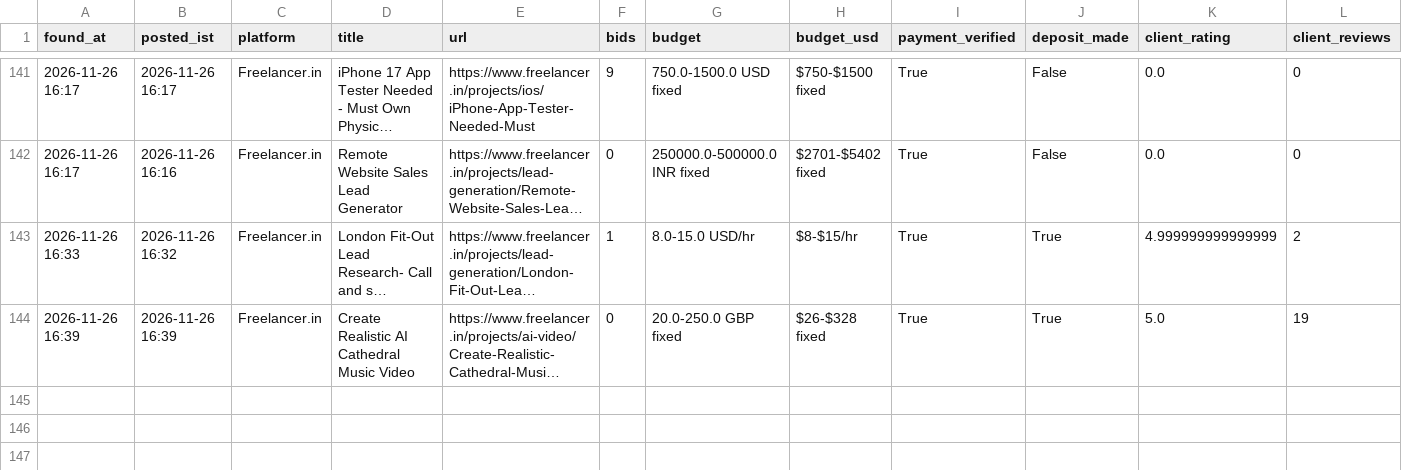
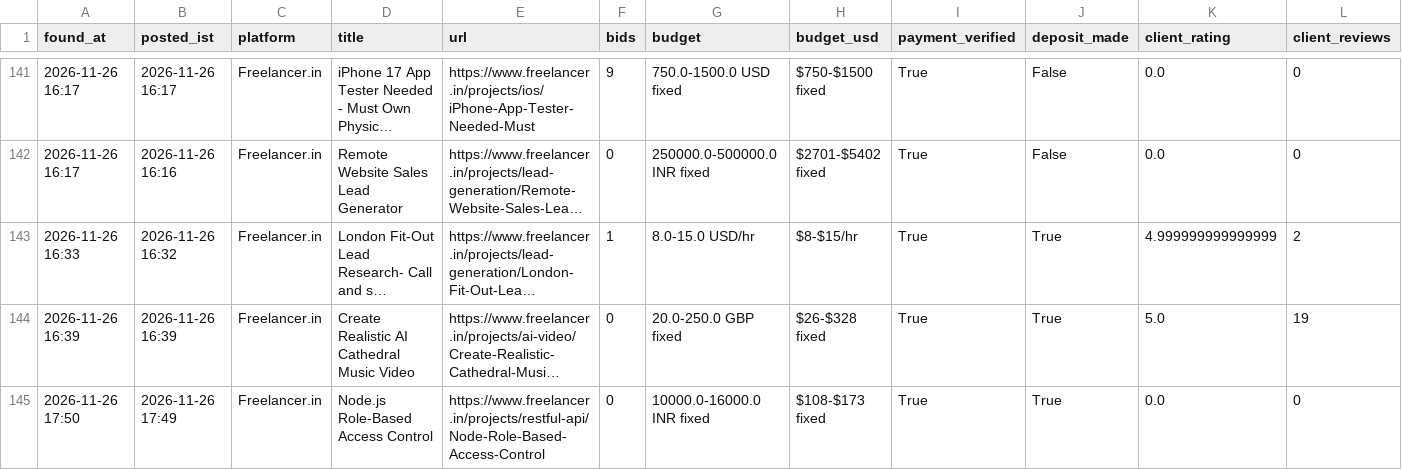
Before and after one commit to vinay2210974/freelance-gig-scanner, a CSV file: new_matches.csv, drawn as a sheet; only a part is shown, gaps mark what is left out; long unchanged cells end in …; rows hold the shown columns only; the diff names each change by its address in the sheet, - before the commit and + after, or states it on an @@ line.

```diff
--- a/new_matches.csv
+++ b/new_matches.csv
+row 145: 2026-11-26 17:50 | 2026-11-26 17:49 | Freelancer.in | Node.js Role-Based Access Control | https://www.freelancer.in/projects/restful-api/Node-Role-Based-Access-Control | 0 | 10000.0-16000.0 INR fixed | $108-$173 fixed | True | True | 0.0 | 0
```
Also changed, not shown: 3 other files.
